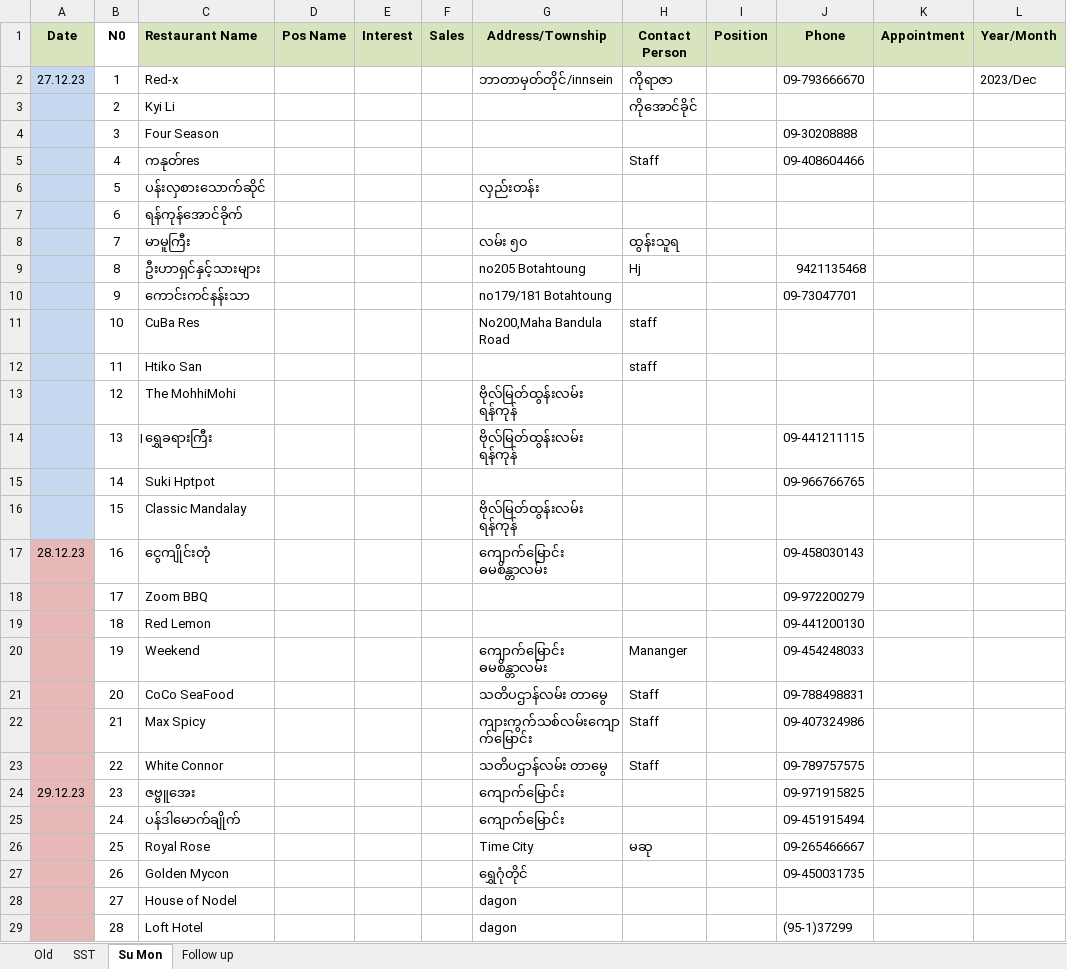
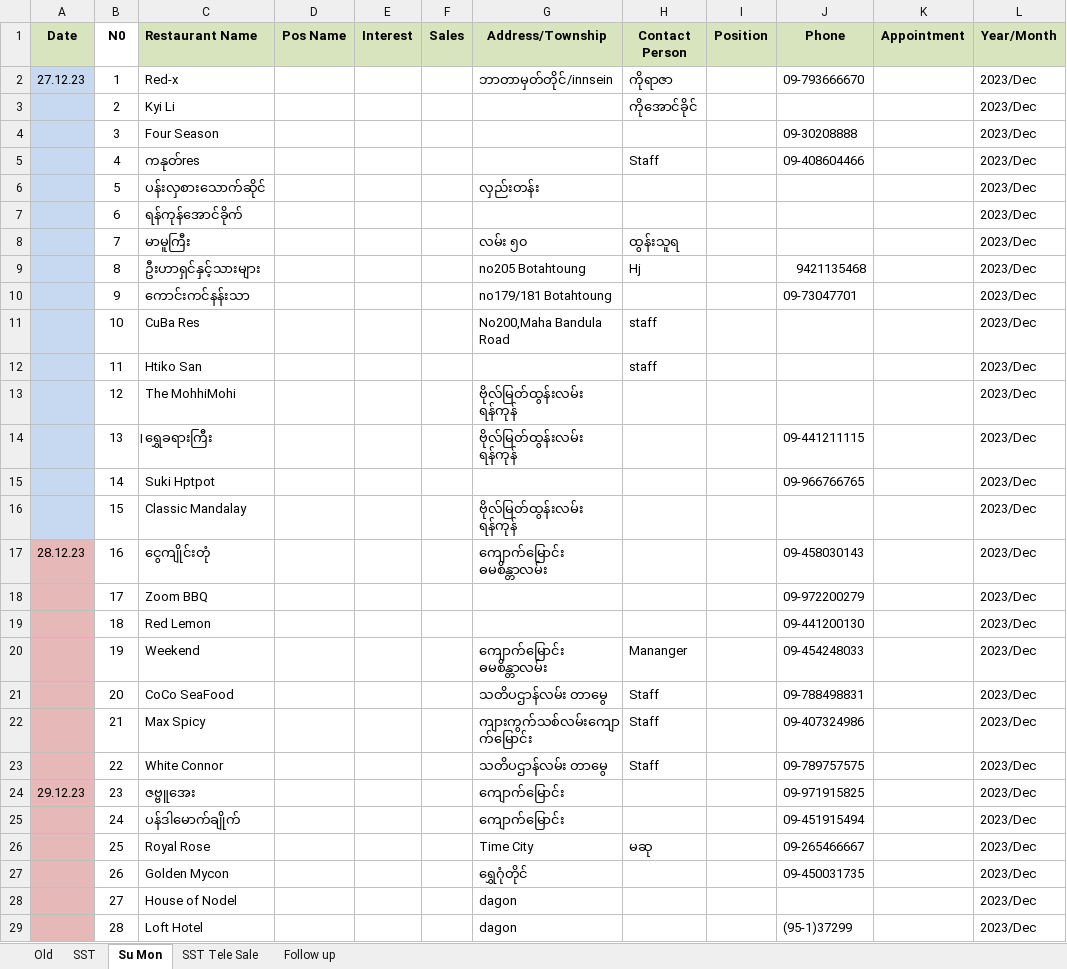
Before and after one commit to Thet-Naing799555/Pos-excel, an Excel workbook: Ophir Post Excel Pos For Marketing.xlsx, sheet Su Mon, drawn as a sheet; only a part is shown; values as stored, in another font and other column widths than the file's, no borders; conditional formats not drawn; the diff covers the shown part only; the diff names each change by its address in the sheet, - before the commit and + after, or states it on an @@ line.

```diff
--- a/Ophir Post Excel Pos For Marketing.xlsx (sheet Su Mon)
+++ b/Ophir Post Excel Pos For Marketing.xlsx (sheet Su Mon)
+sheet tab: SST Tele Sale
-L3:L29 (Year/Month): (empty)
+L3:L29 (Year/Month): 2023/Dec
```
Also changed, not shown: 148 edited cells and cell formats elsewhere in this sheet, sheet SST, 2 other files.
